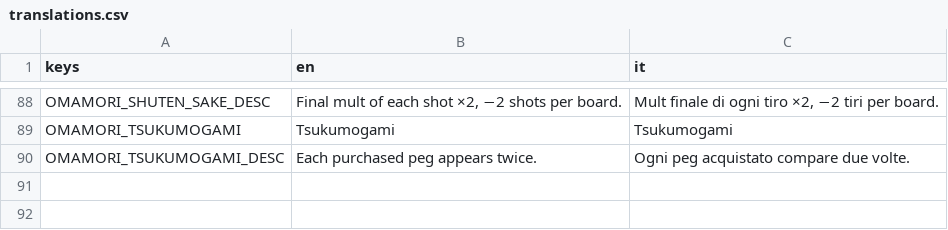
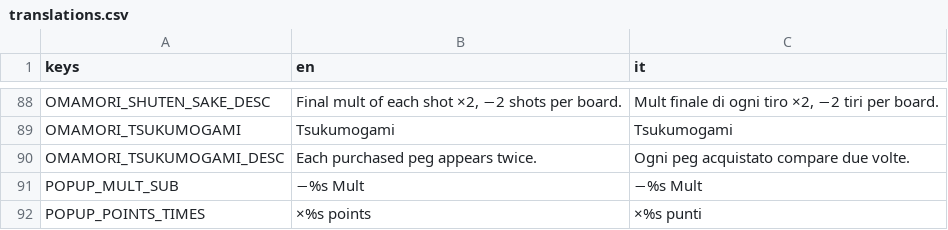
Before and after one commit to Shin-9x/obake, a CSV file: locale/translations.csv, drawn as a sheet; only a part is shown, gaps mark what is left out; the diff names each change by its address in the sheet, - before the commit and + after, or states it on an @@ line.

```diff
--- a/locale/translations.csv
+++ b/locale/translations.csv
+row 91: POPUP_MULT_SUB | −%s Mult | −%s Mult
+row 92: POPUP_POINTS_TIMES | ×%s points | ×%s punti
```
Also changed, not shown: 17 other files.
